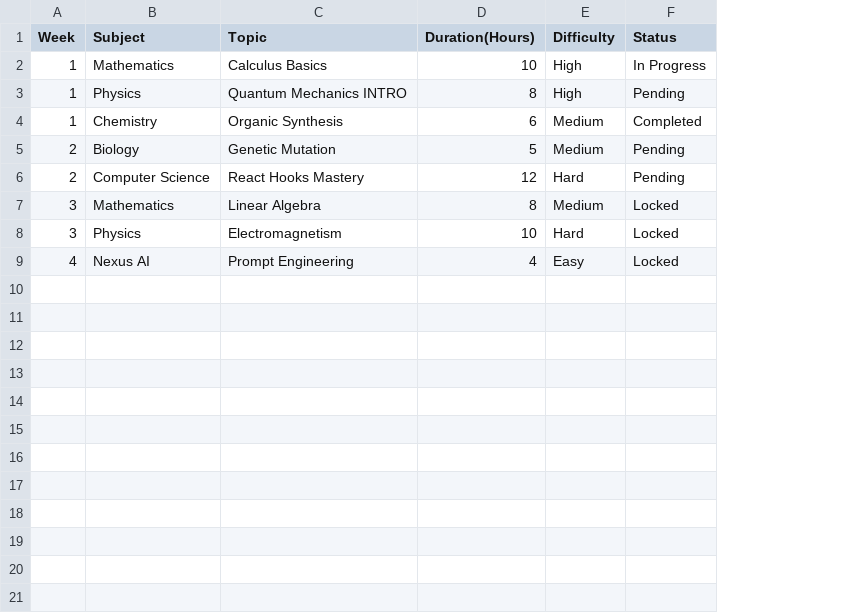
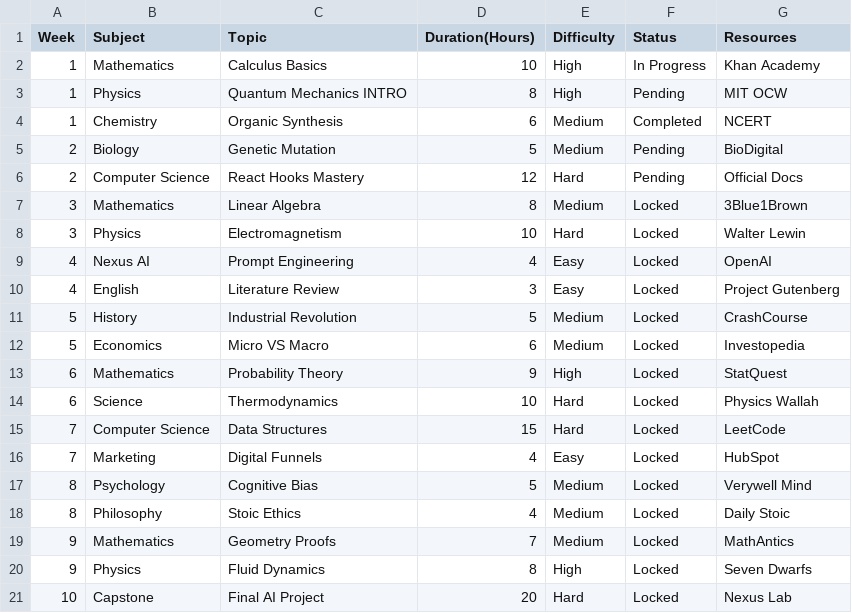
Before and after one commit to Ayushkumar2212/ERROR-404-Learning-Platform-lack-engagement-mechanics-that-motivates-student-to-stay-consistent-, a CSV file: study_plan.csv, drawn as a sheet; the diff names each change by its address in the sheet, - before the commit and + after, or states it on an @@ line.

Commit message:
database: expand academic datasets to high-volume production standard

```diff
--- a/study_plan.csv
+++ b/study_plan.csv
+column G (Resources), rows 2-9: Khan Academy | MIT OCW | NCERT | BioDigital | Official Docs | 3Blue1Brown | Walter Lewin | OpenAI
+row 10: 4 | English | Literature Review | 3 | Easy | Locked | Project Gutenberg
+row 11: 5 | History | Industrial Revolution | 5 | Medium | Locked | CrashCourse
+row 12: 5 | Economics | Micro VS Macro | 6 | Medium | Locked | Investopedia
+row 13: 6 | Mathematics | Probability Theory | 9 | High | Locked | StatQuest
+row 14: 6 | Science | Thermodynamics | 10 | Hard | Locked | Physics Wallah
+row 15: 7 | Computer Science | Data Structures | 15 | Hard | Locked | LeetCode
+row 16: 7 | Marketing | Digital Funnels | 4 | Easy | Locked | HubSpot
+row 17: 8 | Psychology | Cognitive Bias | 5 | Medium | Locked | Verywell Mind
+row 18: 8 | Philosophy | Stoic Ethics | 4 | Medium | Locked | Daily Stoic
+row 19: 9 | Mathematics | Geometry Proofs | 7 | Medium | Locked | MathAntics
+row 20: 9 | Physics | Fluid Dynamics | 8 | High | Locked | Seven Dwarfs
+row 21: 10 | Capstone | Final AI Project | 20 | Hard | Locked | Nexus Lab
```
Also changed, not shown: leaderboard.csv.
